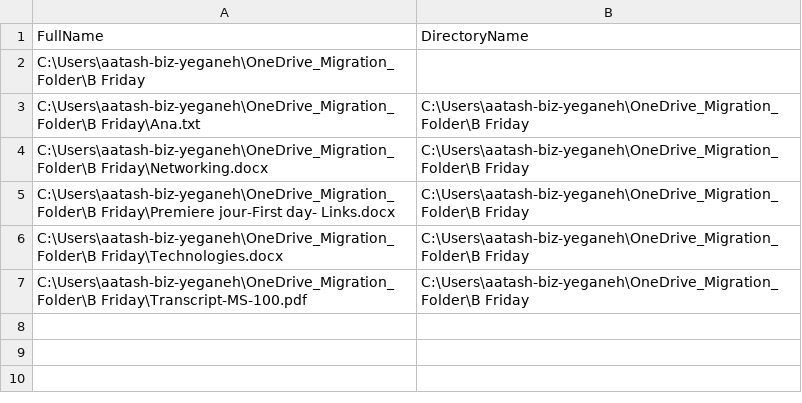
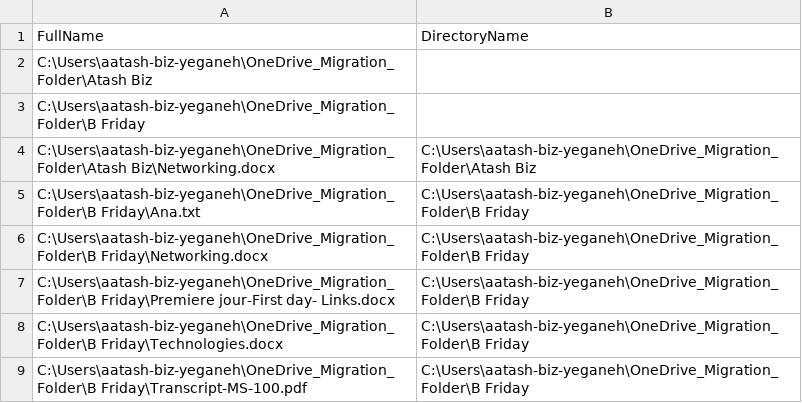
Before and after one commit to Anahita87CS/GitTraining, a CSV file: Inventory.csv, drawn as a sheet.

Commit message:
get input from a file and do migration

```diff
--- a/Inventory.csv
+++ b/Inventory.csv
@@ -1,3 +1,5 @@
 "FullName","DirectoryName"
+"C:\Users\aatash-biz-yeganeh\OneDrive_Migration_Folder\Atash Biz",
 "C:\Users\aatash-biz-yeganeh\OneDrive_Migration_Folder\B Friday",
+"C:\Users\aatash-biz-yeganeh\OneDrive_Migration_Folder\Atash Biz\Networking.docx","C:\Users\aatash-biz-yeganeh\OneDrive_Migration_Folder\Atash Biz"
 "C:\Users\aatash-biz-yeganeh\OneDrive_Migration_Folder\B Friday\Ana.txt","C:\Users\aatash-biz-yeganeh\OneDrive_Migration_Folder\B Friday"
```
Also changed, not shown: 2 other files.
